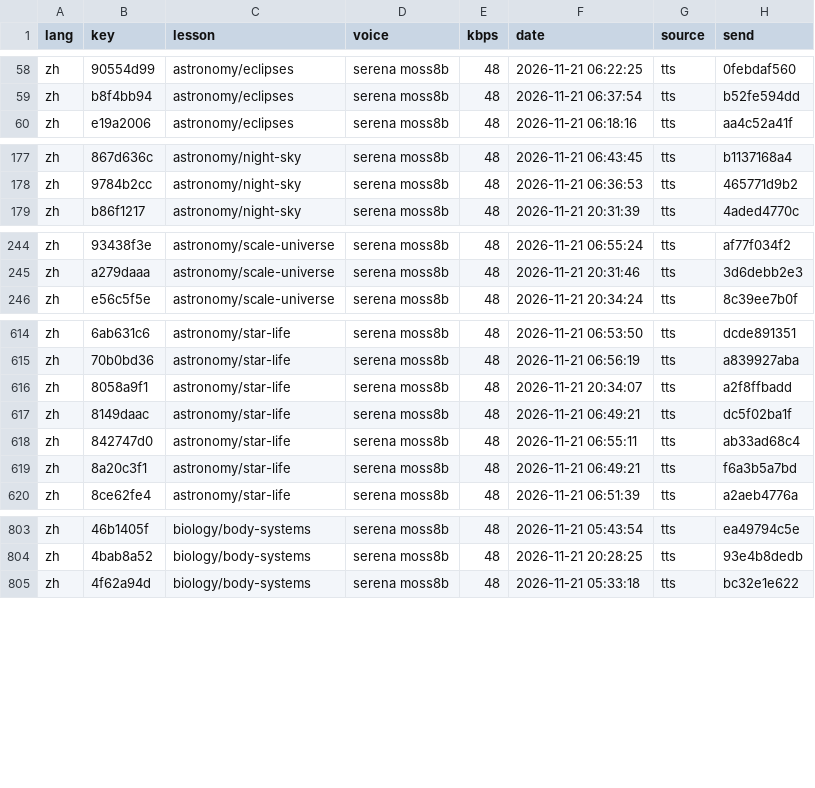
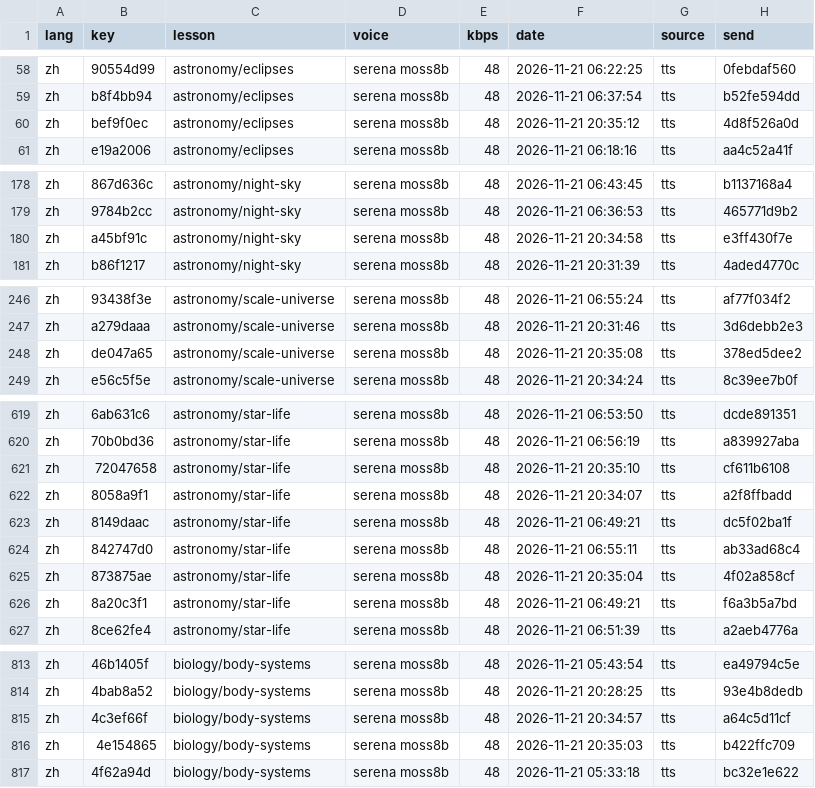
Before and after one commit to gladcolor/gc-audio-science, a TSV file: status/ledger.tsv, drawn as a sheet; only a part is shown, gaps mark what is left out; the diff covers the shown part only; the diff names each change by its address in the sheet, - before the commit and + after, or states it on an @@ line.

Commit message:
biology/osmosis: read-aloud (run) - finished (23/23 serena)

```diff
--- a/status/ledger.tsv
+++ b/status/ledger.tsv
+row 60: zh | bef9f0ec | astronomy/eclipses | serena moss8b | 48 | 2026-11-21 20:35:12 | tts | 4d8f526a0d
+row 180: zh | a45bf91c | astronomy/night-sky | serena moss8b | 48 | 2026-11-21 20:34:58 | tts | e3ff430f7e
+row 248: zh | de047a65 | astronomy/scale-universe | serena moss8b | 48 | 2026-11-21 20:35:08 | tts | 378ed5dee2
+row 621: zh | 72047658 | astronomy/star-life | serena moss8b | 48 | 2026-11-21 20:35:10 | tts | cf611b6108
+row 625: zh | 873875ae | astronomy/star-life | serena moss8b | 48 | 2026-11-21 20:35:04 | tts | 4f02a858cf
+row 815: zh | 4c3ef66f | biology/body-systems | serena moss8b | 48 | 2026-11-21 20:34:57 | tts | a64c5d11cf
+row 816: zh | 4e154865 | biology/body-systems | serena moss8b | 48 | 2026-11-21 20:35:03 | tts | b422ffc709
```
Also changed, not shown: 12 added rows elsewhere in this file, 22 other files.
